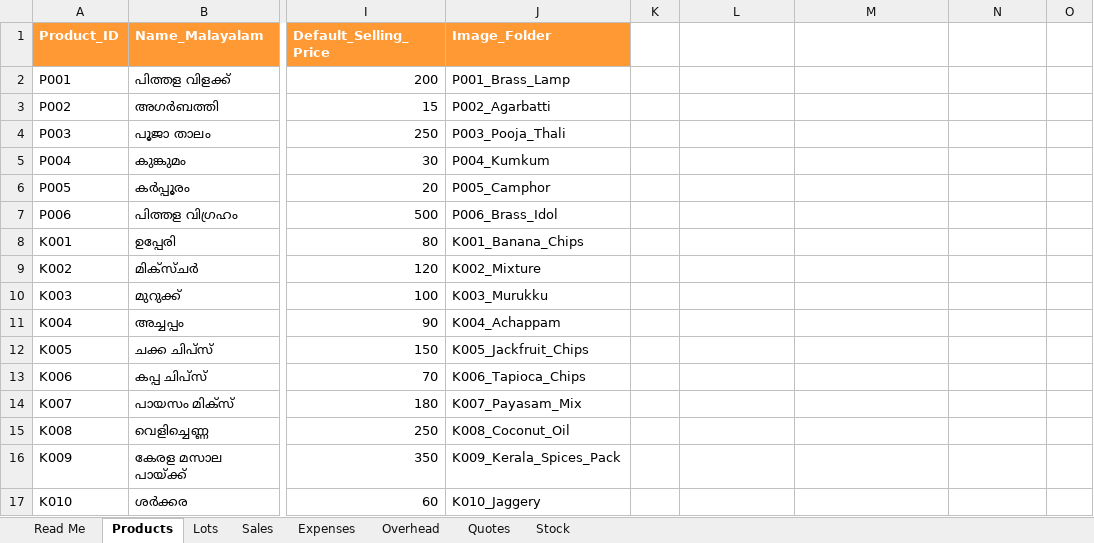
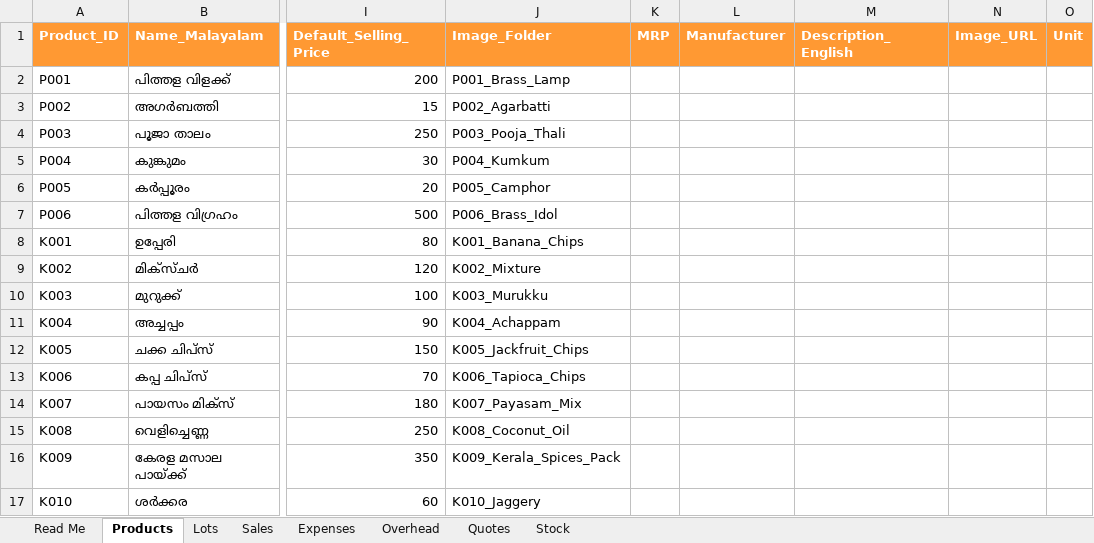
Before and after one commit to srikumar1987/SriAyyappa, an Excel workbook: data/Ayyappa_Pooja_Store_Data.xlsx, sheet Products, drawn as a sheet; only a part is shown, gaps mark what is left out; values as stored, in another font and other column widths than the file's, no borders; the diff names each change by its address in the sheet, - before the commit and + after, or states it on an @@ line.

Commit message:
Catalogue redesign: MRP-first cards, instant multilingual search with voice, units (pcs/kg/L...), buying price and opening stock on add product

```diff
--- a/data/Ayyappa_Pooja_Store_Data.xlsx (sheet Products)
+++ b/data/Ayyappa_Pooja_Store_Data.xlsx (sheet Products)
-K1: (empty)
+K1: MRP
-K1:O1 fill: none
+K1:O1 fill: #FF9933
-L1: (empty)
+L1: Manufacturer
-M1: (empty)
+M1: Description_English
-N1: (empty)
+N1: Image_URL
-O1: (empty)
+O1: Unit
```
Also changed, not shown: 32 other files.
